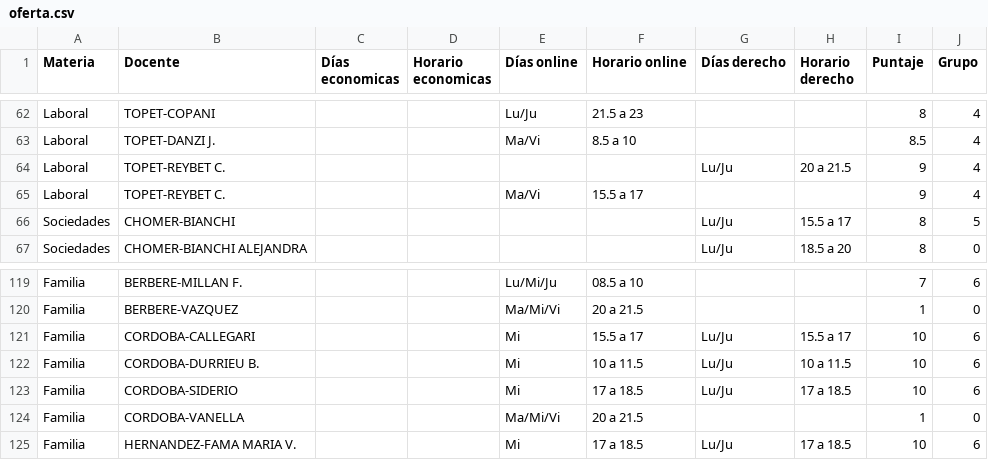
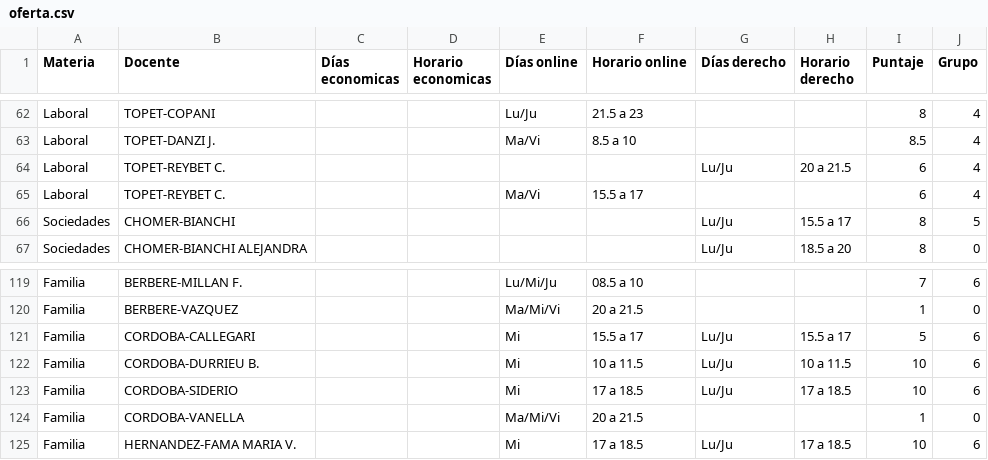
Before and after one commit to seppo0010/multi-inscripcion, a CSV file: oferta.csv, drawn as a sheet; only a part is shown, gaps mark what is left out.

```diff
--- a/oferta.csv
+++ b/oferta.csv
@@ -63,4 +63,4 @@ Laboral,TOPET-COPANI,,,Lu/Ju,21.5 a 23,,,8,4
 Laboral,TOPET-DANZI J.,,,Ma/Vi,8.5 a 10,,,8.5,4
-Laboral,TOPET-REYBET C.,,,,,Lu/Ju,20 a 21.5,9,4
-Laboral,TOPET-REYBET C.,,,Ma/Vi,15.5 a 17,,,9,4
+Laboral,TOPET-REYBET C.,,,,,Lu/Ju,20 a 21.5,6,4
+Laboral,TOPET-REYBET C.,,,Ma/Vi,15.5 a 17,,,6,4
 Sociedades,CHOMER-BIANCHI,,,,,Lu/Ju,15.5 a 17,8,5
@@ -120,3 +120,3 @@ Familia,BERBERE-MILLAN F.,,,Lu/Mi/Ju,08.5 a 10,,,7,6
 Familia,BERBERE-VAZQUEZ,,,Ma/Mi/Vi,20 a 21.5,,,1,0
-Familia,CORDOBA-CALLEGARI,,,Mi,15.5 a 17,Lu/Ju,15.5 a 17,10,6
+Familia,CORDOBA-CALLEGARI,,,Mi,15.5 a 17,Lu/Ju,15.5 a 17,5,6
 Familia,CORDOBA-DURRIEU B.,,,Mi,10 a 11.5,Lu/Ju,10 a 11.5,10,6
```
Also changed, not shown: 1 other file.
